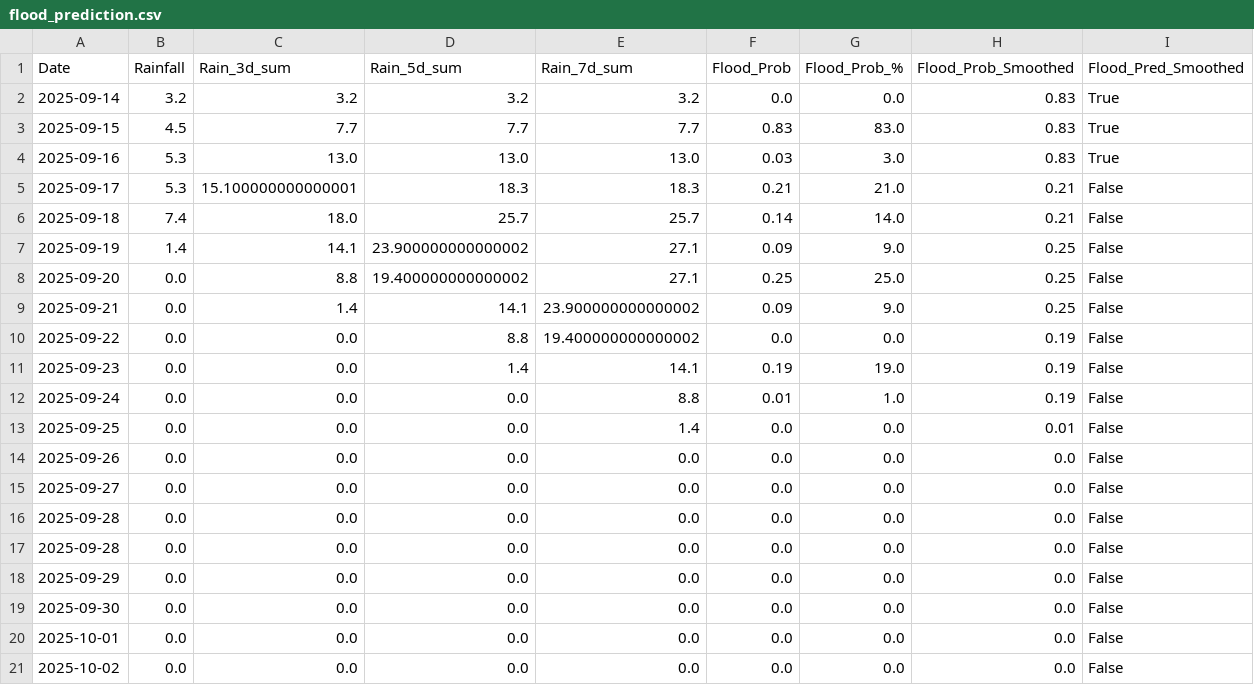
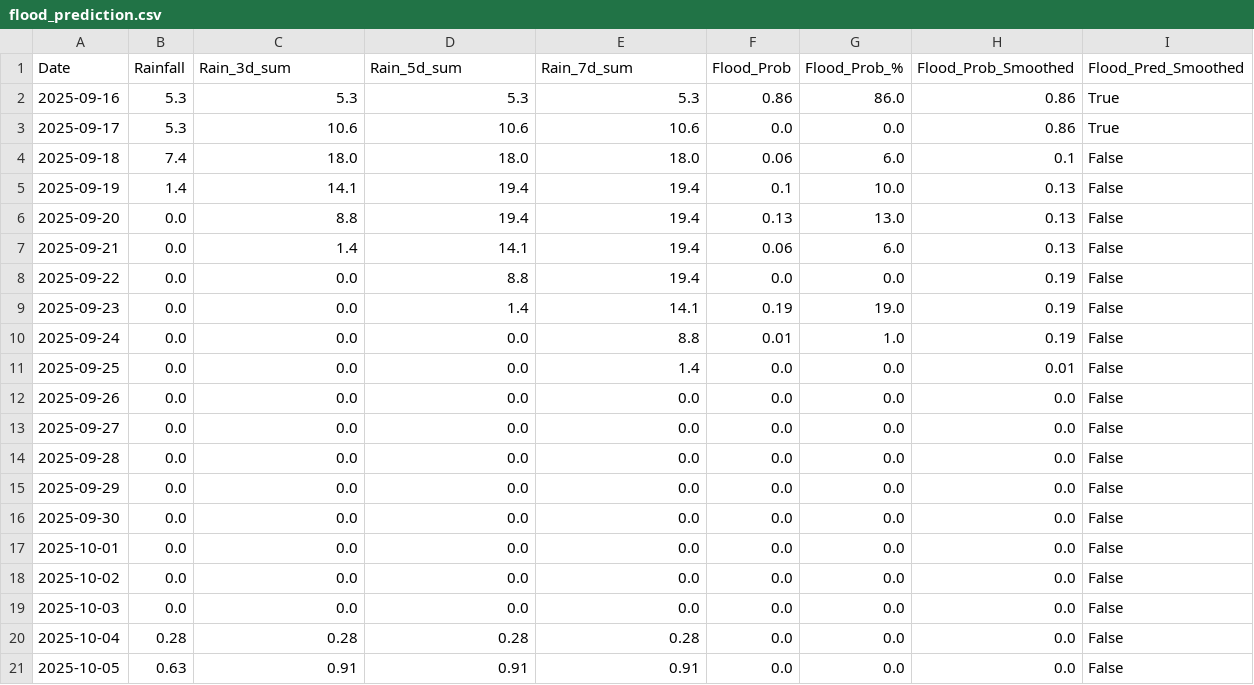
Before and after one commit to jajoojay/Matsya-Flood-detector, a CSV file: backend/csv_generator/flood_prediction.csv, drawn as a sheet.

```diff
--- a/backend/csv_generator/flood_prediction.csv
+++ b/backend/csv_generator/flood_prediction.csv
@@ -1,11 +1,9 @@
 Date,Rainfall,Rain_3d_sum,Rain_5d_sum,Rain_7d_sum,Flood_Prob,Flood_Prob_%,Flood_Prob_Smoothed,Flood_Pred_Smoothed
-2025-09-14,3.2,3.2,3.2,3.2,0.0,0.0,0.83,True
-2025-09-15,4.5,7.7,7.7,7.7,0.83,83.0,0.83,True
-2025-09-16,5.3,13.0,13.0,13.0,0.03,3.0,0.83,True
-2025-09-17,5.3,15.100000000000001,18.3,18.3,0.21,21.0,0.21,False
-2025-09-18,7.4,18.0,25.7,25.7,0.14,14.0,0.21,False
-2025-09-19,1.4,14.1,23.900000000000002,27.1,0.09,9.0,0.25,False
-2025-09-20,0.0,8.8,19.400000000000002,27.1,0.25,25.0,0.25,False
-2025-09-21,0.0,1.4,14.1,23.900000000000002,0.09,9.0,0.25,False
-2025-09-22,0.0,0.0,8.8,19.400000000000002,0.0,0.0,0.19,False
+2025-09-16,5.3,5.3,5.3,5.3,0.86,86.0,0.86,True
+2025-09-17,5.3,10.6,10.6,10.6,0.0,0.0,0.86,True
+2025-09-18,7.4,18.0,18.0,18.0,0.06,6.0,0.1,False
+2025-09-19,1.4,14.1,19.4,19.4,0.1,10.0,0.13,False
+2025-09-20,0.0,8.8,19.4,19.4,0.13,13.0,0.13,False
+2025-09-21,0.0,1.4,14.1,19.4,0.06,6.0,0.13,False
+2025-09-22,0.0,0.0,8.8,19.4,0.0,0.0,0.19,False
 2025-09-23,0.0,0.0,1.4,14.1,0.19,19.0,0.19,False
@@ -16,3 +14,2 @@ Date,Rainfall,Rain_3d_sum,Rain_5d_sum,Rain_7d_sum,Flood_Prob,Flood_Prob_%,Flood_
 2025-09-28,0.0,0.0,0.0,0.0,0.0,0.0,0.0,False
-2025-09-28,0.0,0.0,0.0,0.0,0.0,0.0,0.0,False
 2025-09-29,0.0,0.0,0.0,0.0,0.0,0.0,0.0,False
@@ -21 +18,4 @@ Date,Rainfall,Rain_3d_sum,Rain_5d_sum,Rain_7d_sum,Flood_Prob,Flood_Prob_%,Flood_
 2025-10-02,0.0,0.0,0.0,0.0,0.0,0.0,0.0,False
+2025-10-03,0.0,0.0,0.0,0.0,0.0,0.0,0.0,False
+2025-10-04,0.28,0.28,0.28,0.28,0.0,0.0,0.0,False
+2025-10-05,0.63,0.91,0.91,0.91,0.0,0.0,0.0,False
```
Also changed, not shown: backend/flood_detector/flood_forecast.csv, 3 other files.
